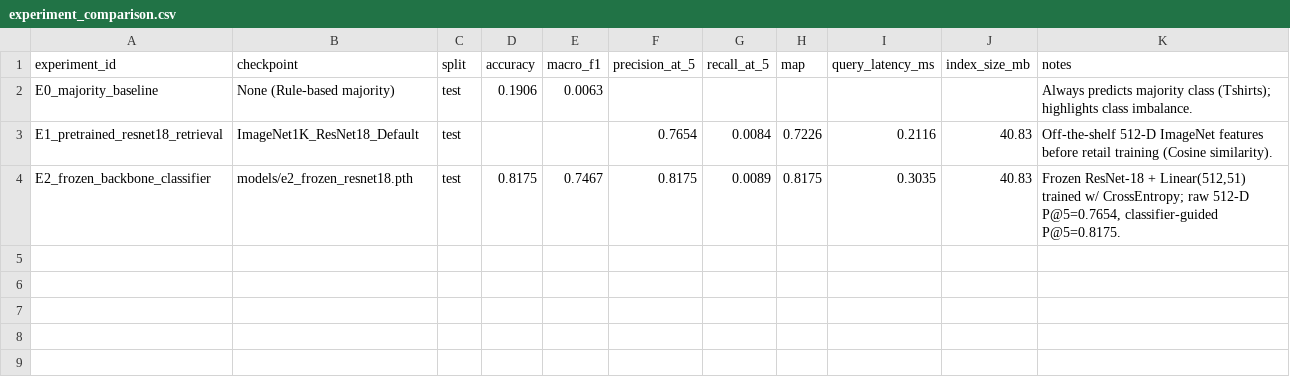
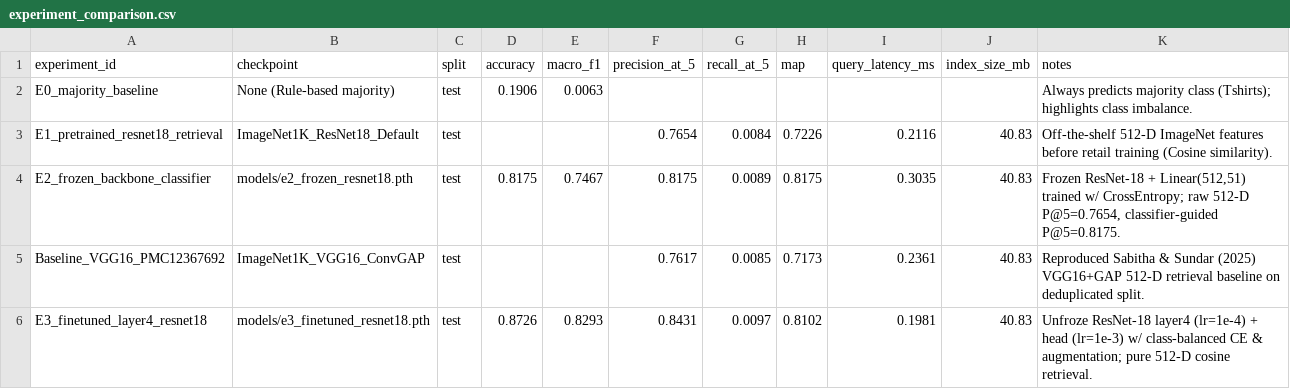
Before and after one commit to UjjwalT-1977/Retail-Visual-Search-and-Recommendation-Engine-, a CSV file: reports/experiment_comparison.csv, drawn as a sheet; the diff names each change by its address in the sheet, - before the commit and + after, or states it on an @@ line.

Commit message:
did finetuning of resnet 18 layer 4 and for comparison loaded vgg 16 and tested on the deduplicated datasplit

```diff
--- a/reports/experiment_comparison.csv
+++ b/reports/experiment_comparison.csv
+row 5: Baseline_VGG16_PMC12367692 | ImageNet1K_VGG16_ConvGAP | test |  |  | 0.7617 | 0.0085 | 0.7173 | 0.2361 | 40.83 | Reproduced Sabitha & Sundar (2025) VGG16+GAP 512-D retrieval baseline on deduplicated split.
+row 6: E3_finetuned_layer4_resnet18 | models/e3_finetuned_resnet18.pth | test | 0.8726 | 0.8293 | 0.8431 | 0.0097 | 0.8102 | 0.1981 | 40.83 | Unfroze ResNet-18 layer4 (lr=1e-4) + head (lr=1e-3) w/ class-balanced CE & augmentation; pure 512-D cosine retrieval.
```
Also changed, not shown: 2 other files.
